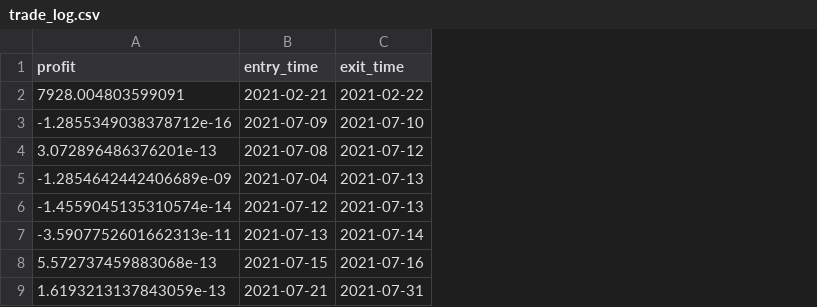
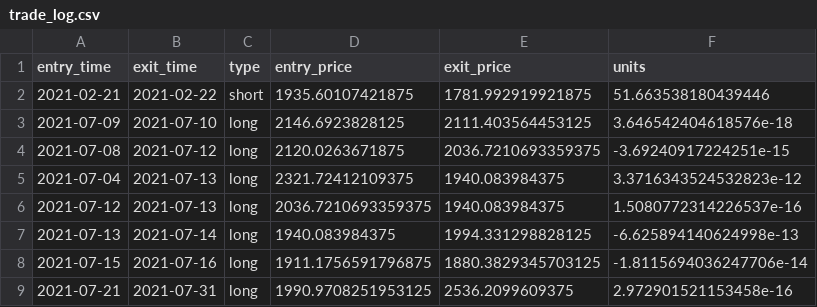
Before and after one commit to Divyesh-Bansal-108/AlgoTrading-24, a CSV file: trade_log.csv, drawn as a sheet; only a part is shown; removed rows and columns are numbered as before the commit, all else as after; the diff names each change by its address in the sheet, - before the commit and + after, or states it on an @@ line.

Commit message:
Add files via upload

```diff
--- a/trade_log.csv
+++ b/trade_log.csv
-column A (profit), rows 2-9: 7928.004803599091 | -1.2855349038378712e-16 | 3.072896486376201e-13 | -1.2854642442406689e-09 | -1.4559045135310574e-14 | -3.5907752601662313e-11 | 5.572737459883068e-13 | 1.6193213137843059e-13
+column C (type), rows 2-9: short | long | long | long | long | long | long | long
+column D (entry_price), rows 2-9: 1935.60107421875 | 2146.6923828125 | 2120.0263671875 | 2321.72412109375 | 2036.7210693359375 | 1940.083984375 | 1911.1756591796875 | 1990.9708251953125
+column E (exit_price), rows 2-9: 1781.992919921875 | 2111.403564453125 | 2036.7210693359375 | 1940.083984375 | 1940.083984375 | 1994.331298828125 | 1880.3829345703125 | 2536.2099609375
+column F (units), rows 2-9: 51.663538180439446 | 3.646542404618576e-18 | -3.69240917224251e-15 | 3.3716343524532823e-12 | 1.5080772314226537e-16 | -6.625894140624998e-13 | -1.8115694036247706e-14 | 2.972901521153458e-16
```
